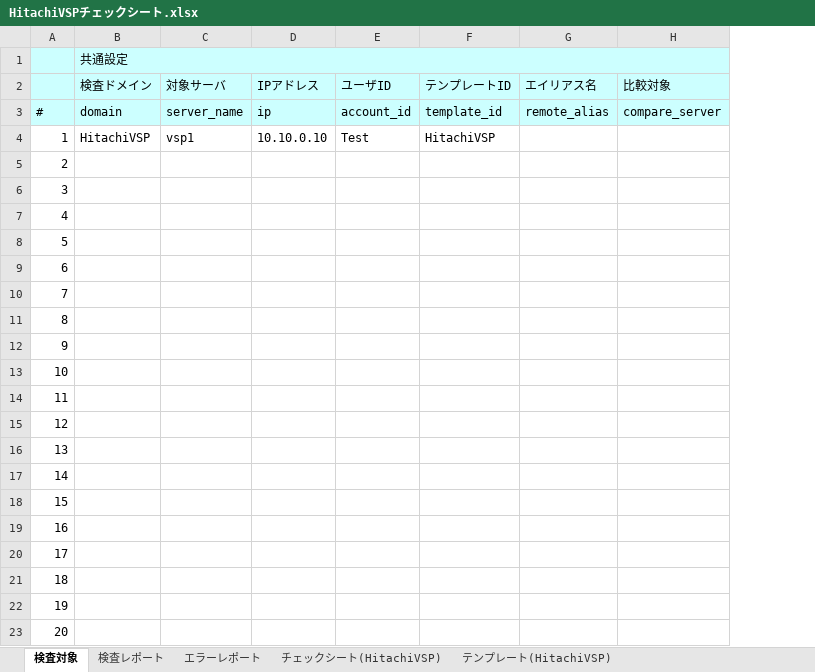
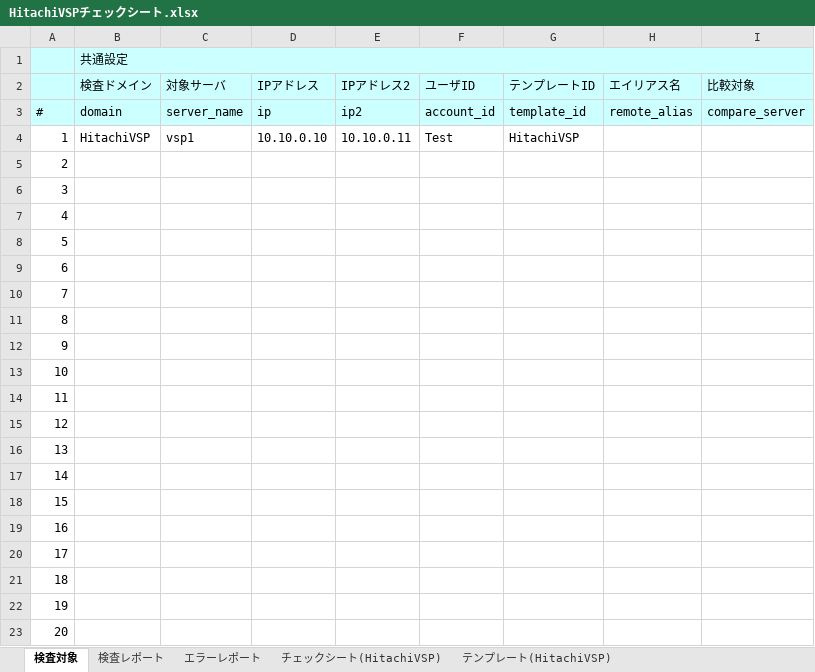
Before and after one commit to frsw3nr/gradle-server-acceptance, an Excel workbook: template/Hitachi_VSP/HitachiVSPチェックシート.xlsx, sheet 検査対象, drawn as a sheet; values as stored, in another font and other column widths than the file's, no borders; the diff names each change by its address in the sheet, - before the commit and + after, or states it on an @@ line.

```diff
--- a/template/Hitachi_VSP/HitachiVSPチェックシート.xlsx (sheet 検査対象)
+++ b/template/Hitachi_VSP/HitachiVSPチェックシート.xlsx (sheet 検査対象)
+column E (IPアドレス2), rows 3-4: ip2 | 10.10.0.11
```
Also changed, not shown: sheet 検査レポート, 2 other files.
